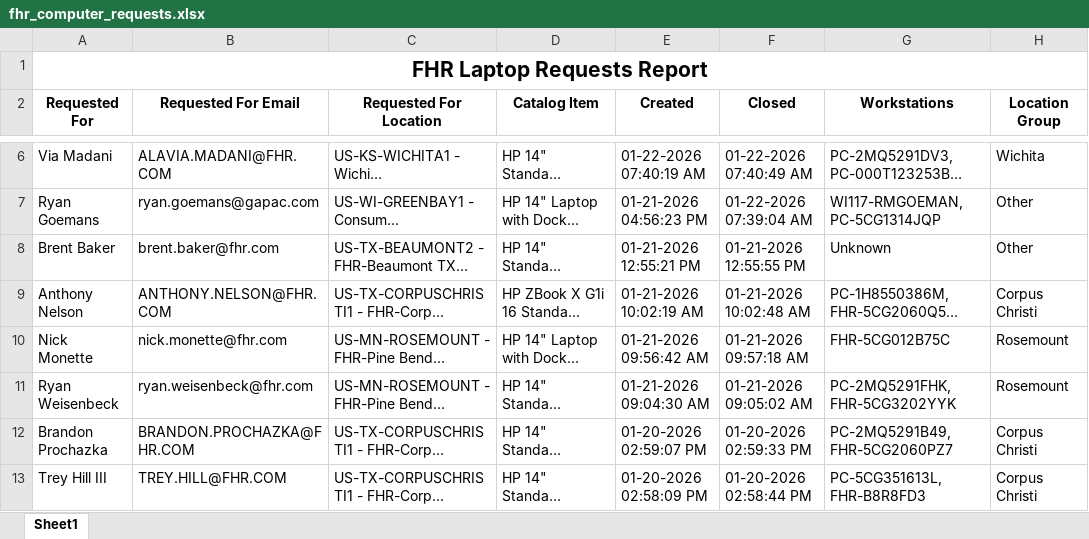
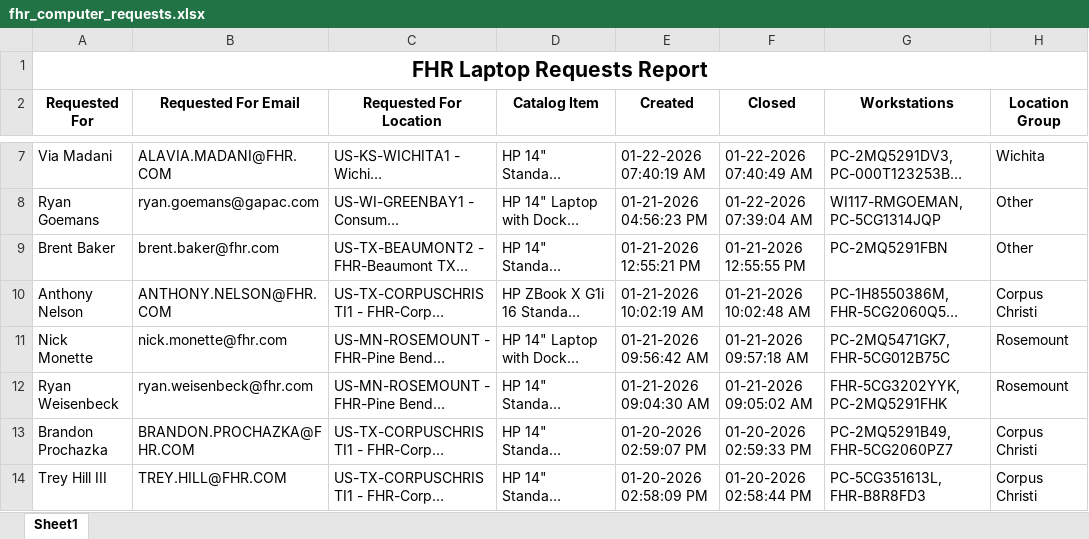
Before and after one commit to ellis-massey-FHR/fhr-device-audit, an Excel workbook: output/fhr_computer_requests.xlsx, sheet Sheet1, drawn as a sheet; only a part is shown, gaps mark what is left out; long unchanged cells end in …; values as stored, in another font and other column widths than the file's, no borders; charts and pictures not drawn; addresses are those after the commit; the diff covers the shown part only; the diff names each change by its address in the sheet, - before the commit and + after, or states it on an @@ line.

```diff
--- a/output/fhr_computer_requests.xlsx (sheet Sheet1)
+++ b/output/fhr_computer_requests.xlsx (sheet Sheet1)
-G9 (Workstations): Unknown
+G9 (Workstations): PC-2MQ5291FBN
-G11 (Workstations): FHR-5CG012B75C
+G11 (Workstations): PC-2MQ5471GK7, FHR-5CG012B75C
-G12 (Workstations): PC-2MQ5291FHK, FHR-5CG3202YYK
+G12 (Workstations): FHR-5CG3202YYK, PC-2MQ5291FHK
```
Also changed, not shown: 1 added row, 1 removed row and 28 edited cells elsewhere in this sheet, charts or pictures.
